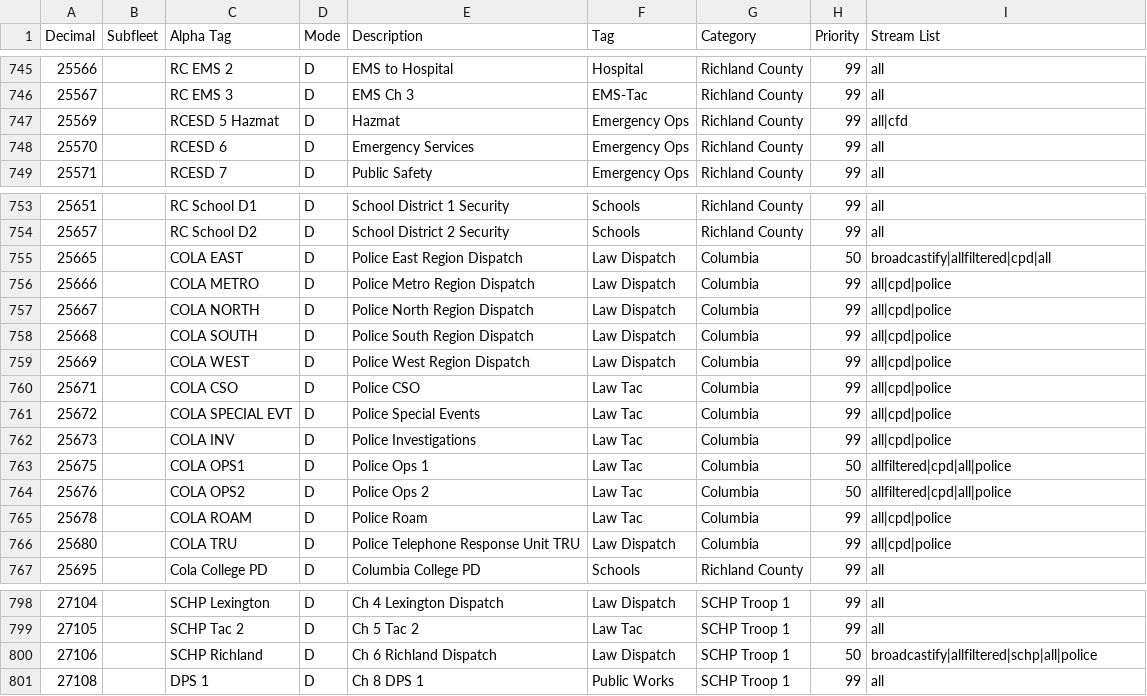
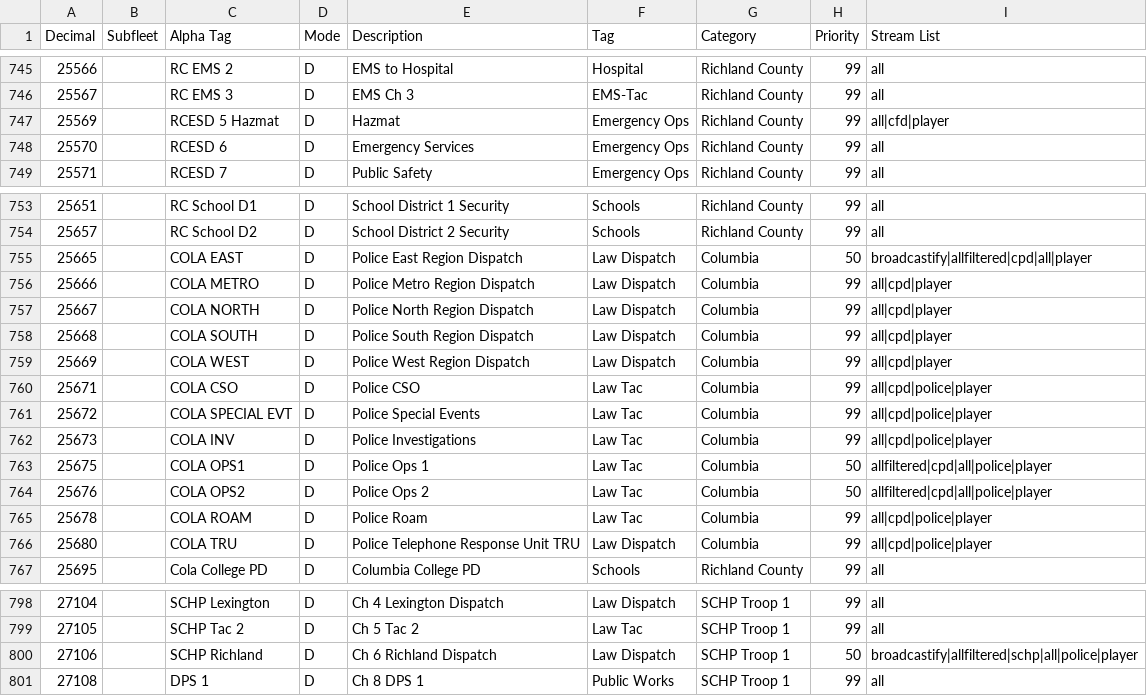
Before and after one commit to Gibby/sdr-trunk, a CSV file: app/config/talk_groups.csv, drawn as a sheet; only a part is shown, gaps mark what is left out; the diff covers the shown part only.

```diff
--- a/app/config/talk_groups.csv
+++ b/app/config/talk_groups.csv
@@ -746,3 +746,3 @@ Decimal,Subfleet,Alpha Tag,Mode,Description,Tag,Category,Priority,Stream List
 25567,,RC EMS 3,D,EMS Ch 3,EMS-Tac,Richland County,99,all
-25569,,RCESD 5 Hazmat,D,Hazmat,Emergency Ops,Richland County,99,all|cfd
+25569,,RCESD 5 Hazmat,D,Hazmat,Emergency Ops,Richland County,99,all|cfd|player
 25570,,RCESD 6,D,Emergency Services,Emergency Ops,Richland County,99,all
@@ -754,14 +754,14 @@ Decimal,Subfleet,Alpha Tag,Mode,Description,Tag,Category,Priority,Stream List
 25657,,RC School D2,D,School District 2 Security,Schools,Richland County,99,all
-25665,,COLA EAST,D,Police East Region Dispatch,Law Dispatch,Columbia,50,broadcastify|allfiltered|cpd|all
-25666,,COLA METRO,D,Police Metro Region Dispatch,Law Dispatch,Columbia,99,all|cpd|police
-25667,,COLA NORTH,D,Police North Region Dispatch,Law Dispatch,Columbia,99,all|cpd|police
-25668,,COLA SOUTH,D,Police South Region Dispatch,Law Dispatch,Columbia,99,all|cpd|police
-25669,,COLA WEST,D,Police West Region Dispatch,Law Dispatch,Columbia,99,all|cpd|police
-25671,,COLA CSO,D,Police CSO,Law Tac,Columbia,99,all|cpd|police
-25672,,COLA SPECIAL EVT,D,Police Special Events,Law Tac,Columbia,99,all|cpd|police
-25673,,COLA INV,D,Police Investigations,Law Tac,Columbia,99,all|cpd|police
-25675,,COLA OPS1,D,Police Ops 1,Law Tac,Columbia,50,allfiltered|cpd|all|police
-25676,,COLA OPS2,D,Police Ops 2,Law Tac,Columbia,50,allfiltered|cpd|all|police
-25678,,COLA ROAM,D,Police Roam,Law Tac,Columbia,99,all|cpd|police
-25680,,COLA TRU,D,Police Telephone Response Unit TRU,Law Dispatch,Columbia,99,all|cpd|police
+25665,,COLA EAST,D,Police East Region Dispatch,Law Dispatch,Columbia,50,broadcastify|allfiltered|cpd|all|player
+25666,,COLA METRO,D,Police Metro Region Dispatch,Law Dispatch,Columbia,99,all|cpd|player
+25667,,COLA NORTH,D,Police North Region Dispatch,Law Dispatch,Columbia,99,all|cpd|player
+25668,,COLA SOUTH,D,Police South Region Dispatch,Law Dispatch,Columbia,99,all|cpd|player
+25669,,COLA WEST,D,Police West Region Dispatch,Law Dispatch,Columbia,99,all|cpd|player
+25671,,COLA CSO,D,Police CSO,Law Tac,Columbia,99,all|cpd|police|player
+25672,,COLA SPECIAL EVT,D,Police Special Events,Law Tac,Columbia,99,all|cpd|police|player
+25673,,COLA INV,D,Police Investigations,Law Tac,Columbia,99,all|cpd|police|player
+25675,,COLA OPS1,D,Police Ops 1,Law Tac,Columbia,50,allfiltered|cpd|all|police|player
+25676,,COLA OPS2,D,Police Ops 2,Law Tac,Columbia,50,allfiltered|cpd|all|police|player
+25678,,COLA ROAM,D,Police Roam,Law Tac,Columbia,99,all|cpd|police|player
+25680,,COLA TRU,D,Police Telephone Response Unit TRU,Law Dispatch,Columbia,99,all|cpd|police|player
 25695,,Cola College PD,D,Columbia College PD,Schools,Richland County,99,all
@@ -799,3 +799,3 @@ Decimal,Subfleet,Alpha Tag,Mode,Description,Tag,Category,Priority,Stream List
 27105,,SCHP Tac 2,D,Ch 5 Tac 2,Law Tac,SCHP Troop 1,99,all
-27106,,SCHP Richland,D,Ch 6 Richland Dispatch,Law Dispatch,SCHP Troop 1,50,broadcastify|allfiltered|schp|all|police
+27106,,SCHP Richland,D,Ch 6 Richland Dispatch,Law Dispatch,SCHP Troop 1,50,broadcastify|allfiltered|schp|all|police|player
 27108,,DPS 1,D,Ch 8 DPS 1,Public Works,SCHP Troop 1,99,all
```
Also changed, not shown: 26 edited cells elsewhere in this file, 11 other files.
